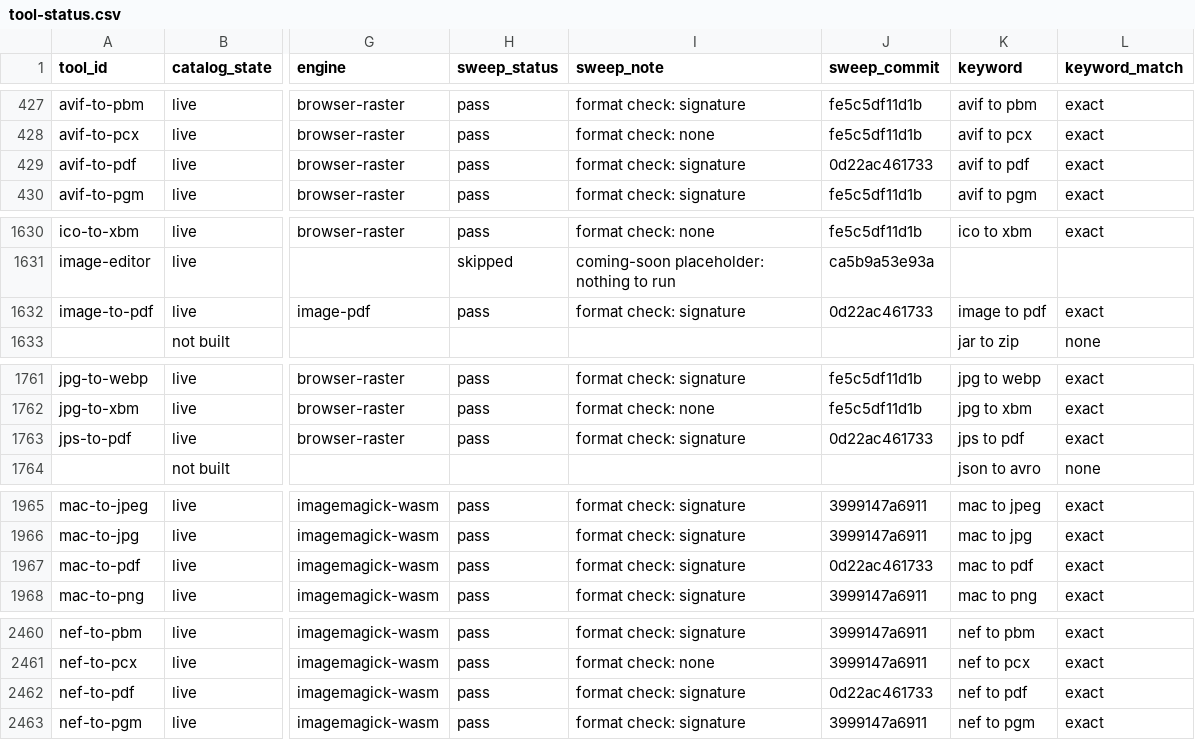
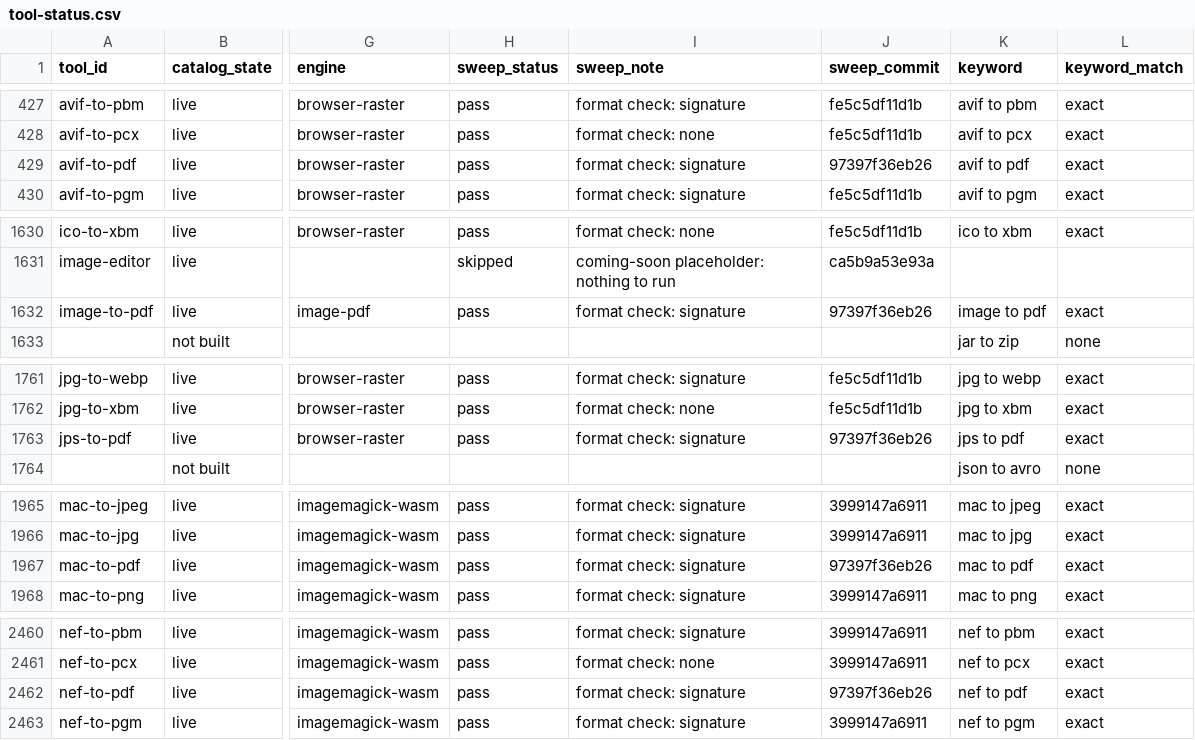
Before and after one commit to serpcompany/tools.serp.co, a CSV file: apps/tools/benchmarks/tool-status.csv, drawn as a sheet; only a part is shown, gaps mark what is left out; the diff covers the shown part only; the diff names each change by its address in the sheet, - before the commit and + after, or states it on an @@ line.

```diff
--- a/apps/tools/benchmarks/tool-status.csv
+++ b/apps/tools/benchmarks/tool-status.csv
-J429 (sweep_commit): 0d22ac461733
+J429 (sweep_commit): 97397f36eb26
-J1632 (sweep_commit): 0d22ac461733
+J1632 (sweep_commit): 97397f36eb26
-J1763 (sweep_commit): 0d22ac461733
+J1763 (sweep_commit): 97397f36eb26
-J1967 (sweep_commit): 0d22ac461733
+J1967 (sweep_commit): 97397f36eb26
-J2462 (sweep_commit): 0d22ac461733
+J2462 (sweep_commit): 97397f36eb26
```
Also changed, not shown: 2 edited cells elsewhere in this file, 2 other files.
